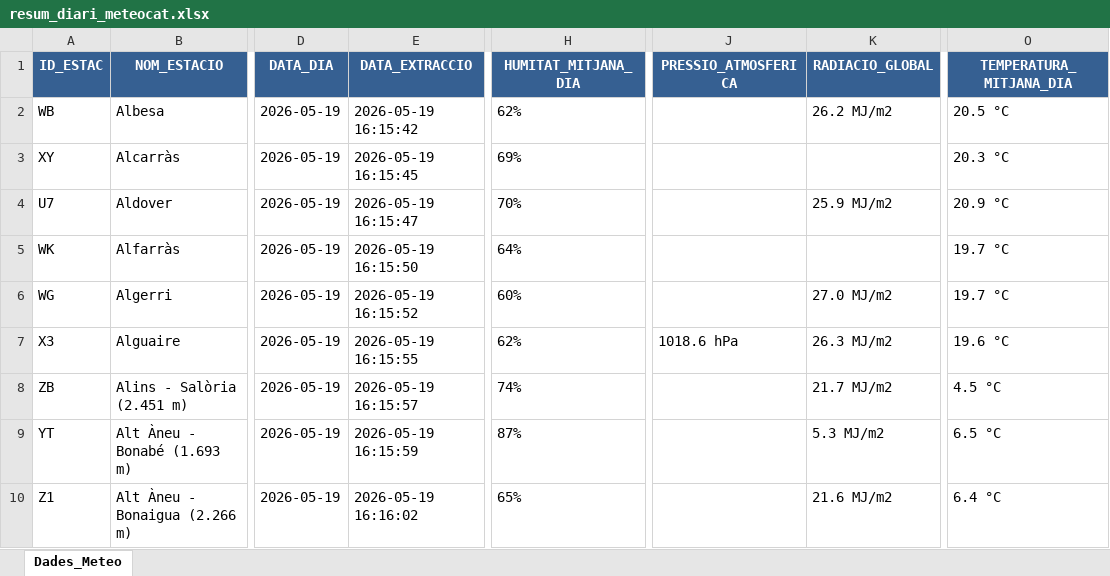
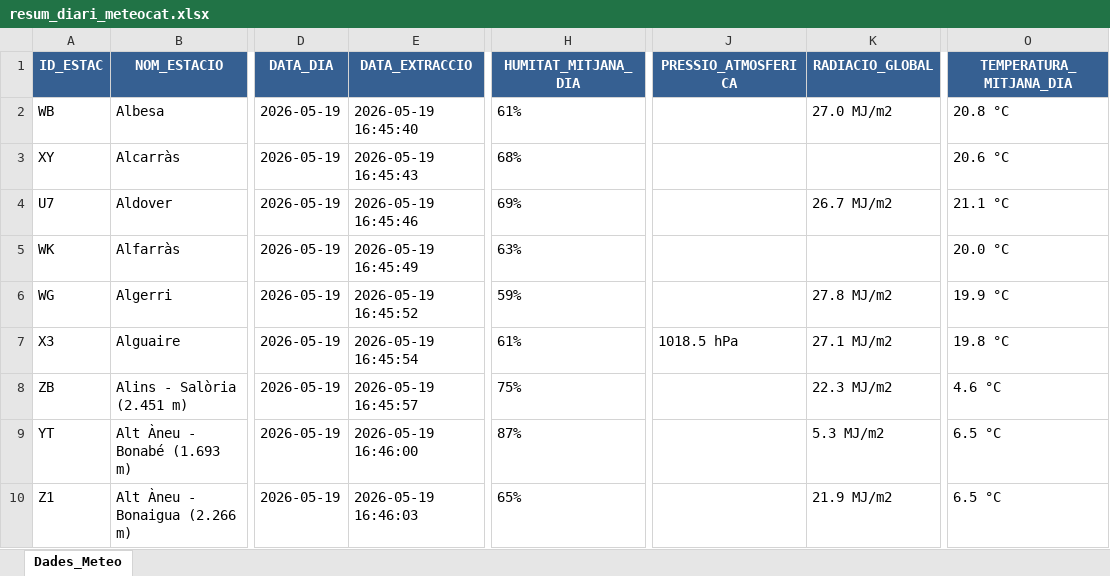
Before and after one commit to joandecorts/getdailydate, an Excel workbook: src/data/resum_diari_meteocat.xlsx, sheet Dades_Meteo, drawn as a sheet; only a part is shown, gaps mark what is left out; values as stored, in another font and other column widths than the file's, no borders; the diff covers the shown part only; the diff names each change by its address in the sheet, - before the commit and + after, or states it on an @@ line.

```diff
--- a/src/data/resum_diari_meteocat.xlsx (sheet Dades_Meteo)
+++ b/src/data/resum_diari_meteocat.xlsx (sheet Dades_Meteo)
-E2 (DATA_EXTRACCIO): 2026-05-19 16:15:42
+E2 (DATA_EXTRACCIO): 2026-05-19 16:45:40
-H2 (HUMITAT_MITJANA_DIA): 62%
+H2 (HUMITAT_MITJANA_DIA): 61%
-K2 (RADIACIO_GLOBAL): 26.2 MJ/m2
+K2 (RADIACIO_GLOBAL): 27.0 MJ/m2
-O2 (TEMPERATURA_MITJANA_DIA): 20.5 °C
+O2 (TEMPERATURA_MITJANA_DIA): 20.8 °C
-E3 (DATA_EXTRACCIO): 2026-05-19 16:15:45
+E3 (DATA_EXTRACCIO): 2026-05-19 16:45:43
-H3 (HUMITAT_MITJANA_DIA): 69%
+H3 (HUMITAT_MITJANA_DIA): 68%
-O3 (TEMPERATURA_MITJANA_DIA): 20.3 °C
+O3 (TEMPERATURA_MITJANA_DIA): 20.6 °C
-E4 (DATA_EXTRACCIO): 2026-05-19 16:15:47
+E4 (DATA_EXTRACCIO): 2026-05-19 16:45:46
-H4 (HUMITAT_MITJANA_DIA): 70%
+H4 (HUMITAT_MITJANA_DIA): 69%
-K4 (RADIACIO_GLOBAL): 25.9 MJ/m2
+K4 (RADIACIO_GLOBAL): 26.7 MJ/m2
-O4 (TEMPERATURA_MITJANA_DIA): 20.9 °C
+O4 (TEMPERATURA_MITJANA_DIA): 21.1 °C
-E5 (DATA_EXTRACCIO): 2026-05-19 16:15:50
+E5 (DATA_EXTRACCIO): 2026-05-19 16:45:49
-H5 (HUMITAT_MITJANA_DIA): 64%
+H5 (HUMITAT_MITJANA_DIA): 63%
-O5 (TEMPERATURA_MITJANA_DIA): 19.7 °C
+O5 (TEMPERATURA_MITJANA_DIA): 20.0 °C
-E6 (DATA_EXTRACCIO): 2026-05-19 16:15:52
+E6 (DATA_EXTRACCIO): 2026-05-19 16:45:52
-H6 (HUMITAT_MITJANA_DIA): 60%
+H6 (HUMITAT_MITJANA_DIA): 59%
-K6 (RADIACIO_GLOBAL): 27.0 MJ/m2
+K6 (RADIACIO_GLOBAL): 27.8 MJ/m2
-O6 (TEMPERATURA_MITJANA_DIA): 19.7 °C
+O6 (TEMPERATURA_MITJANA_DIA): 19.9 °C
-E7 (DATA_EXTRACCIO): 2026-05-19 16:15:55
+E7 (DATA_EXTRACCIO): 2026-05-19 16:45:54
-H7 (HUMITAT_MITJANA_DIA): 62%
+H7 (HUMITAT_MITJANA_DIA): 61%
-J7 (PRESSIO_ATMOSFERICA): 1018.6 hPa
+J7 (PRESSIO_ATMOSFERICA): 1018.5 hPa
-K7 (RADIACIO_GLOBAL): 26.3 MJ/m2
+K7 (RADIACIO_GLOBAL): 27.1 MJ/m2
-O7 (TEMPERATURA_MITJANA_DIA): 19.6 °C
+O7 (TEMPERATURA_MITJANA_DIA): 19.8 °C
-E8 (DATA_EXTRACCIO): 2026-05-19 16:15:57
+E8 (DATA_EXTRACCIO): 2026-05-19 16:45:57
-H8 (HUMITAT_MITJANA_DIA): 74%
+H8 (HUMITAT_MITJANA_DIA): 75%
-K8 (RADIACIO_GLOBAL): 21.7 MJ/m2
+K8 (RADIACIO_GLOBAL): 22.3 MJ/m2
-O8 (TEMPERATURA_MITJANA_DIA): 4.5 °C
+O8 (TEMPERATURA_MITJANA_DIA): 4.6 °C
-E9 (DATA_EXTRACCIO): 2026-05-19 16:15:59
+E9 (DATA_EXTRACCIO): 2026-05-19 16:46:00
-E10 (DATA_EXTRACCIO): 2026-05-19 16:16:02
+E10 (DATA_EXTRACCIO): 2026-05-19 16:46:03
-K10 (RADIACIO_GLOBAL): 21.6 MJ/m2
+K10 (RADIACIO_GLOBAL): 21.9 MJ/m2
-O10 (TEMPERATURA_MITJANA_DIA): 6.4 °C
+O10 (TEMPERATURA_MITJANA_DIA): 6.5 °C
```
Also changed, not shown: 592 edited cells elsewhere in this sheet, 3 other files.
